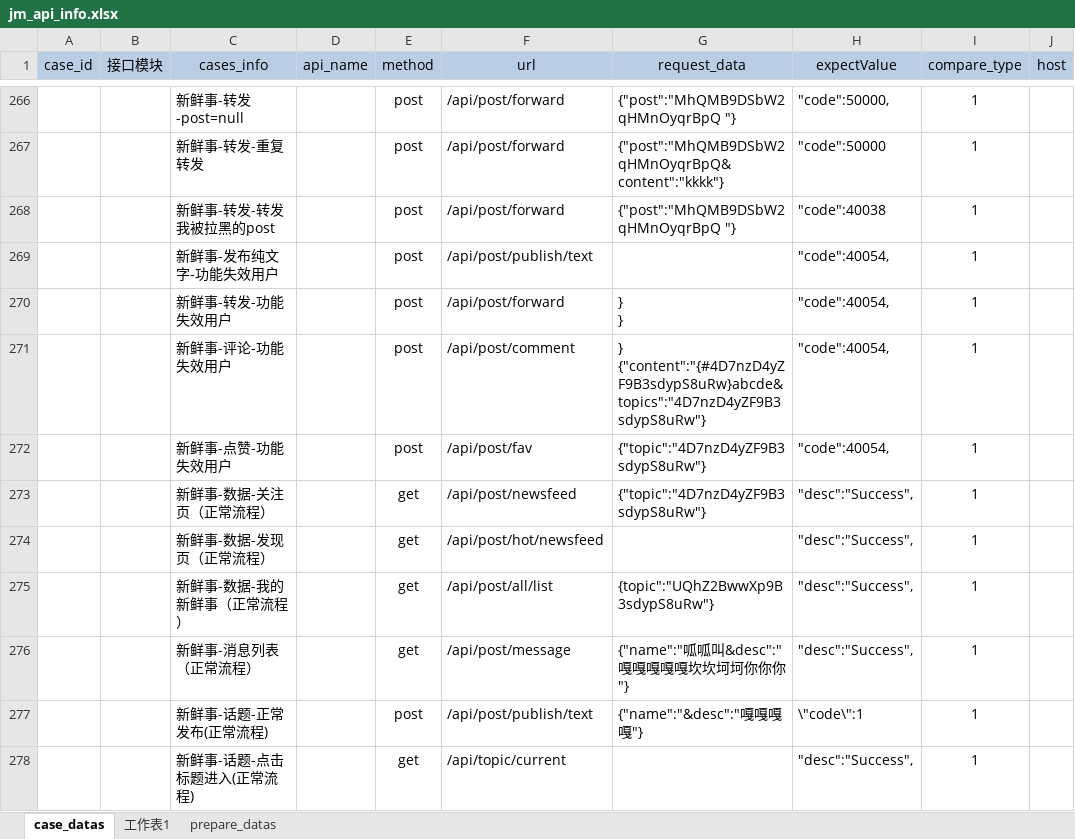
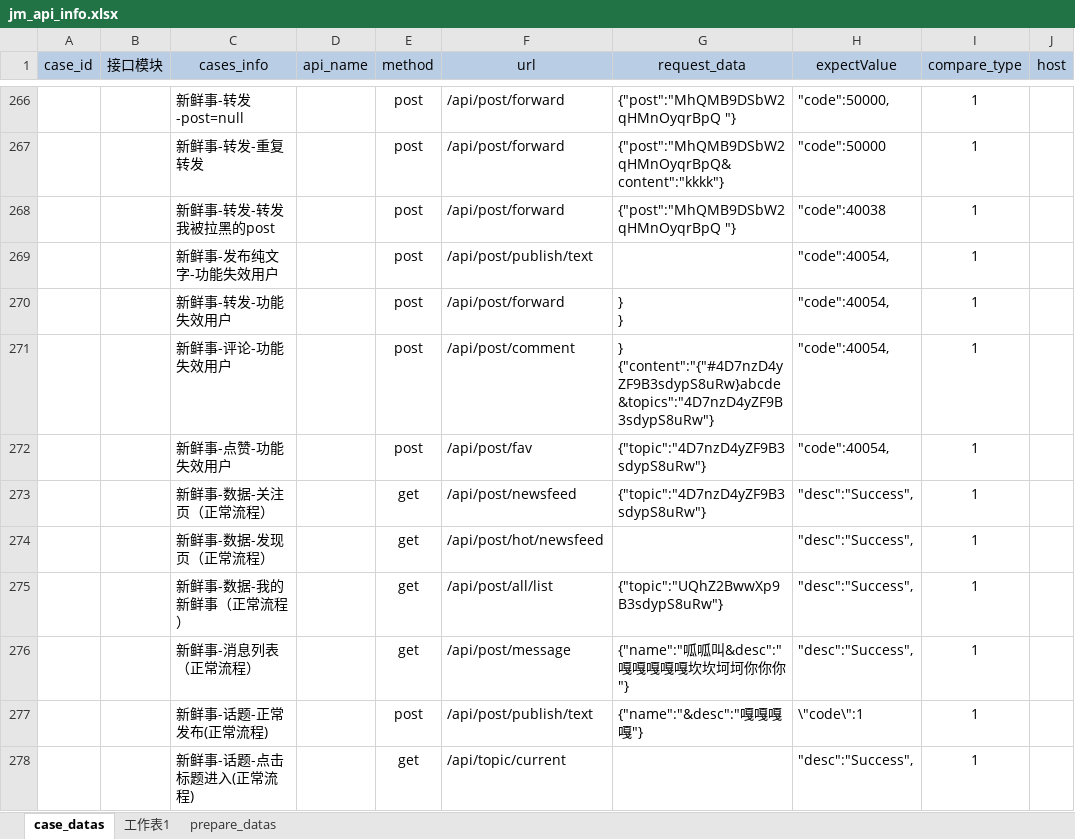
Before and after one commit to zhouweisong/jm_api_py_test, an Excel workbook: TestDatas/jm_api_info.xlsx, sheet case_datas, drawn as a sheet; only a part is shown, gaps mark what is left out; values as stored, in another font and other column widths than the file's, no borders; ↵ is a line break in a cell; the diff covers the shown part only; the diff names each change by its address in the sheet, - before the commit and + after, or states it on an @@ line.

```diff
--- a/TestDatas/jm_api_info.xlsx (sheet case_datas)
+++ b/TestDatas/jm_api_info.xlsx (sheet case_datas)
-G271 (request_data): } ↵ {"content":"{#4D7nzD4yZF9B3sdypS8uRw}abcde&topics":"4D7nzD4yZF9B3sdypS8uRw"}
+G271 (request_data): } ↵ {"content":"{"#4D7nzD4yZF9B3sdypS8uRw}abcde&topics":"4D7nzD4yZF9B3sdypS8uRw"}
-G275 (request_data): {topic":"UQhZ2BwwXp9B3sdypS8uRw"}
+G275 (request_data): {"topic":"UQhZ2BwwXp9B3sdypS8uRw"}
```
Also changed, not shown: 20 edited cells elsewhere in this sheet.
